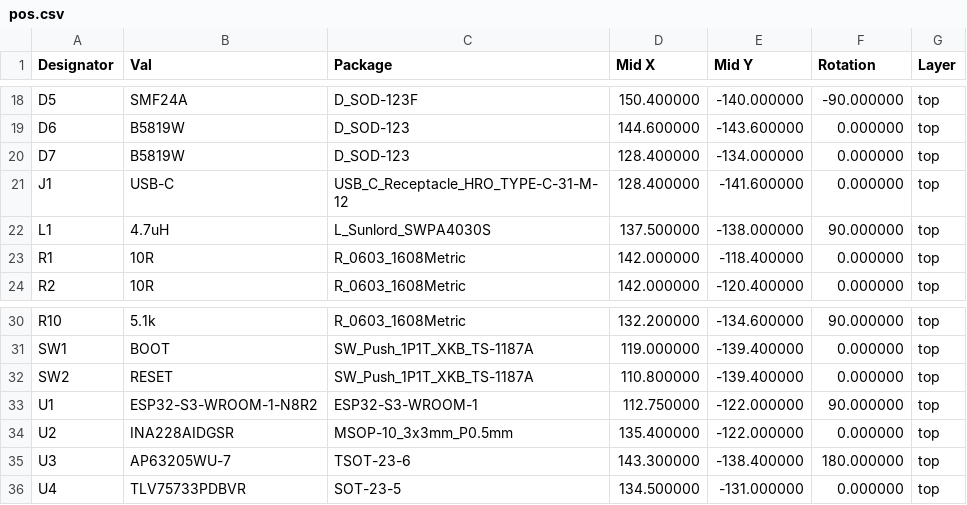
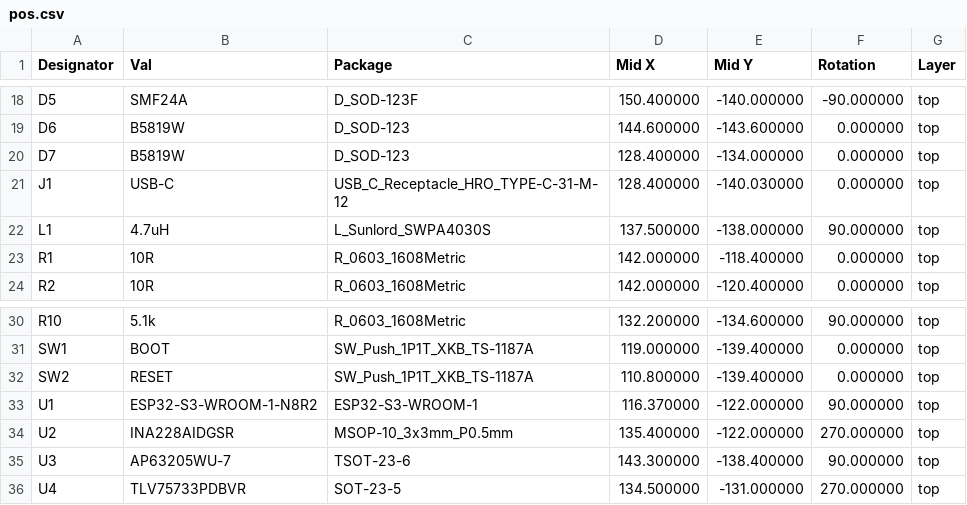
Before and after one commit to gravitymir/drain_watcher, a CSV file: hardware/pos.csv, drawn as a sheet; only a part is shown, gaps mark what is left out.

```diff
--- a/hardware/pos.csv
+++ b/hardware/pos.csv
@@ -20,3 +20,3 @@ D6,B5819W,D_SOD-123,144.600000,-143.600000,0.000000,top
 D7,B5819W,D_SOD-123,128.400000,-134.000000,0.000000,top
-J1,USB-C,USB_C_Receptacle_HRO_TYPE-C-31-M-12,128.400000,-141.600000,0.000000,top
+J1,USB-C,USB_C_Receptacle_HRO_TYPE-C-31-M-12,128.400000,-140.030000,0.000000,top
 L1,4.7uH,L_Sunlord_SWPA4030S,137.500000,-138.000000,90.000000,top
@@ -32,5 +32,5 @@ SW1,BOOT,SW_Push_1P1T_XKB_TS-1187A,119.000000,-139.400000,0.000000,top
 SW2,RESET,SW_Push_1P1T_XKB_TS-1187A,110.800000,-139.400000,0.000000,top
-U1,ESP32-S3-WROOM-1-N8R2,ESP32-S3-WROOM-1,112.750000,-122.000000,90.000000,top
-U2,INA228AIDGSR,MSOP-10_3x3mm_P0.5mm,135.400000,-122.000000,0.000000,top
-U3,AP63205WU-7,TSOT-23-6,143.300000,-138.400000,180.000000,top
-U4,TLV75733PDBVR,SOT-23-5,134.500000,-131.000000,0.000000,top
+U1,ESP32-S3-WROOM-1-N8R2,ESP32-S3-WROOM-1,116.370000,-122.000000,90.000000,top
+U2,INA228AIDGSR,MSOP-10_3x3mm_P0.5mm,135.400000,-122.000000,270.000000,top
+U3,AP63205WU-7,TSOT-23-6,143.300000,-138.400000,90.000000,top
+U4,TLV75733PDBVR,SOT-23-5,134.500000,-131.000000,270.000000,top
```
Also changed, not shown: 38 other files.
